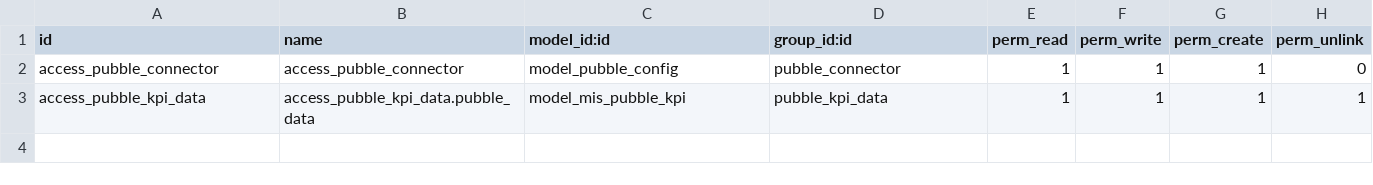
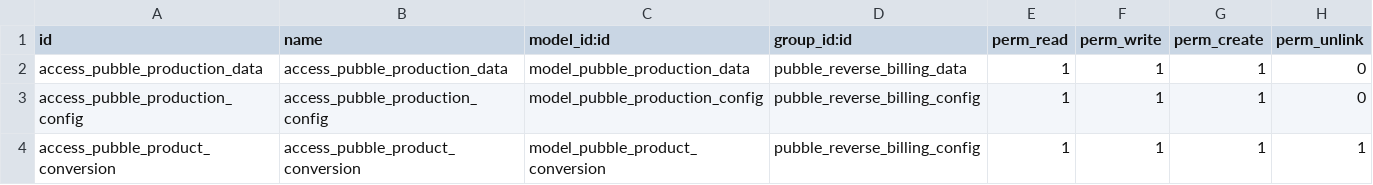
Before and after one commit to praveen-kumarG/bdu-addons, a CSV file: bdu_pubble_reverse_billing/security/ir.model.access.csv, drawn as a sheet.

Commit message:
BDU Pubble reverse billing

```diff
--- a/bdu_pubble_reverse_billing/security/ir.model.access.csv
+++ b/bdu_pubble_reverse_billing/security/ir.model.access.csv
@@ -1,3 +1,4 @@
 id,name,model_id:id,group_id:id,perm_read,perm_write,perm_create,perm_unlink
-access_pubble_connector,access_pubble_connector,model_pubble_config,pubble_connector,1,1,1,0
-access_pubble_kpi_data,access_pubble_kpi_data.pubble_data,model_mis_pubble_kpi,pubble_kpi_data,1,1,1,1
+access_pubble_production_data,access_pubble_production_data,model_pubble_production_data,pubble_reverse_billing_data,1,1,1,0
+access_pubble_production_config,access_pubble_production_config,model_pubble_production_config,pubble_reverse_billing_config,1,1,1,0
+access_pubble_product_conversion,access_pubble_product_conversion,model_pubble_product_conversion,pubble_reverse_billing_config,1,1,1,1
```
Also changed, not shown: 6 other files.
